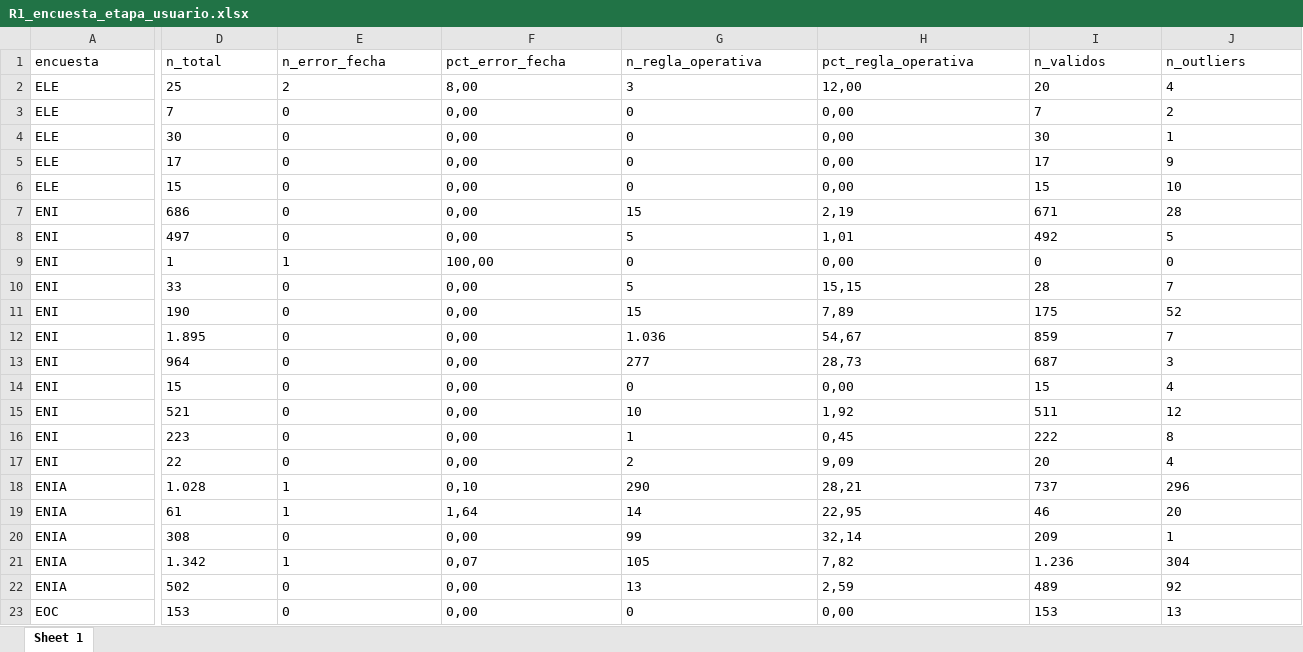
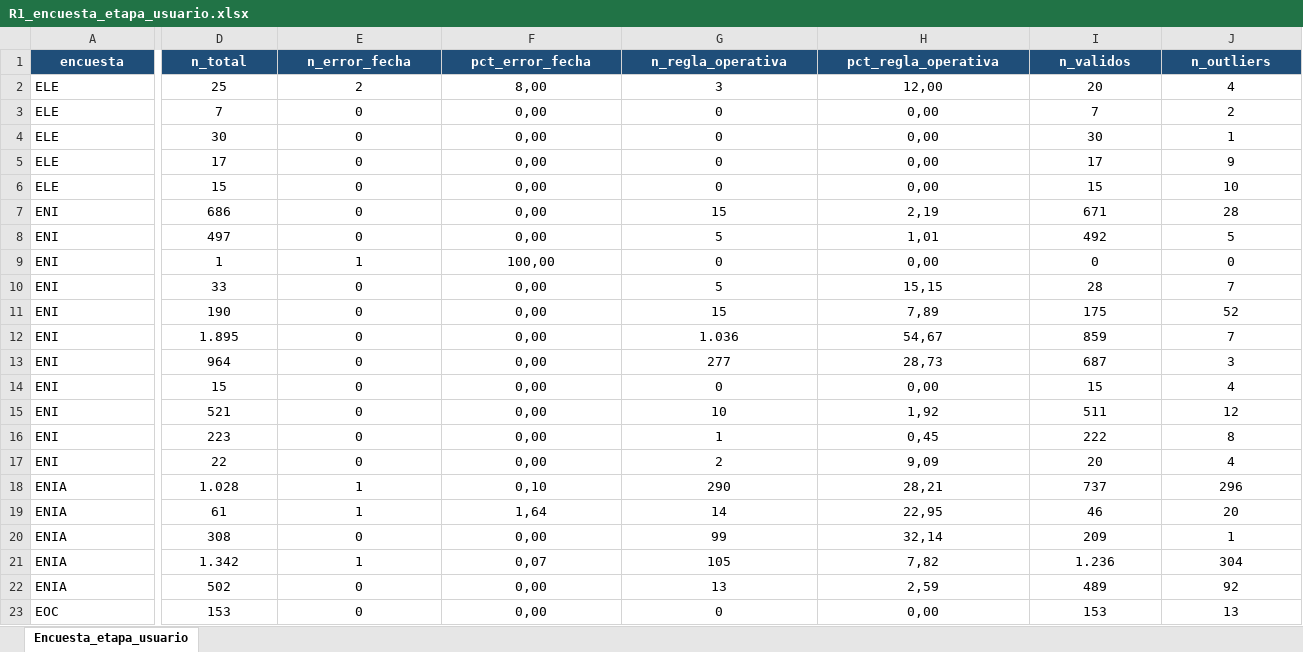
Before and after one commit to Ftorov/dashboard_SV, an Excel workbook: assets/tabulados/R1_encuesta_etapa_usuario.xlsx, sheet Encuesta_etapa_usuario, drawn as a sheet; only a part is shown, gaps mark what is left out; values as stored, in another font and other column widths than the file's, no borders; the diff covers the shown part only; the diff names each change by its address in the sheet, - before the commit and + after, or states it on an @@ line.

```diff
--- a/assets/tabulados/R1_encuesta_etapa_usuario.xlsx (sheet Encuesta_etapa_usuario)
+++ b/assets/tabulados/R1_encuesta_etapa_usuario.xlsx (sheet Encuesta_etapa_usuario)
-sheet tab: Sheet 1
+sheet tab: Encuesta_etapa_usuario
@@ A1:J1 alignment: left → center, fill: none → #1F4E79, bold: off → on, text colour: black → #FFFFFF @@
-D2:J8 alignment: left
+D2:J8 alignment: center
-D9:J9 alignment: left
+D9:J9 alignment: center
-D10:J23 alignment: left
+D10:J23 alignment: center
```
Also changed, not shown: cell formats elsewhere in this sheet, assets/tabulados/R3_usuario_etapa.xlsx, assets/tabulados/R9_responsable_dia.xlsx, 24 other files.
